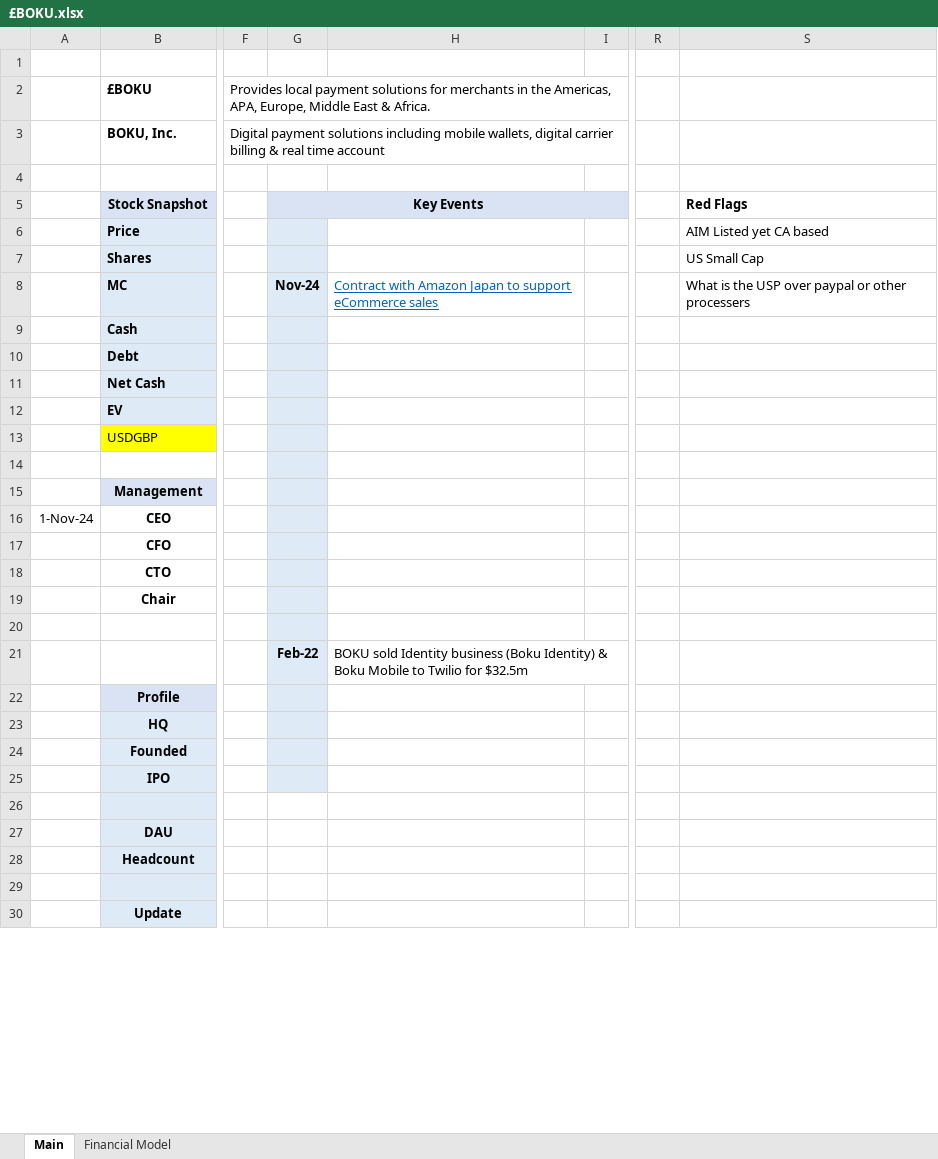
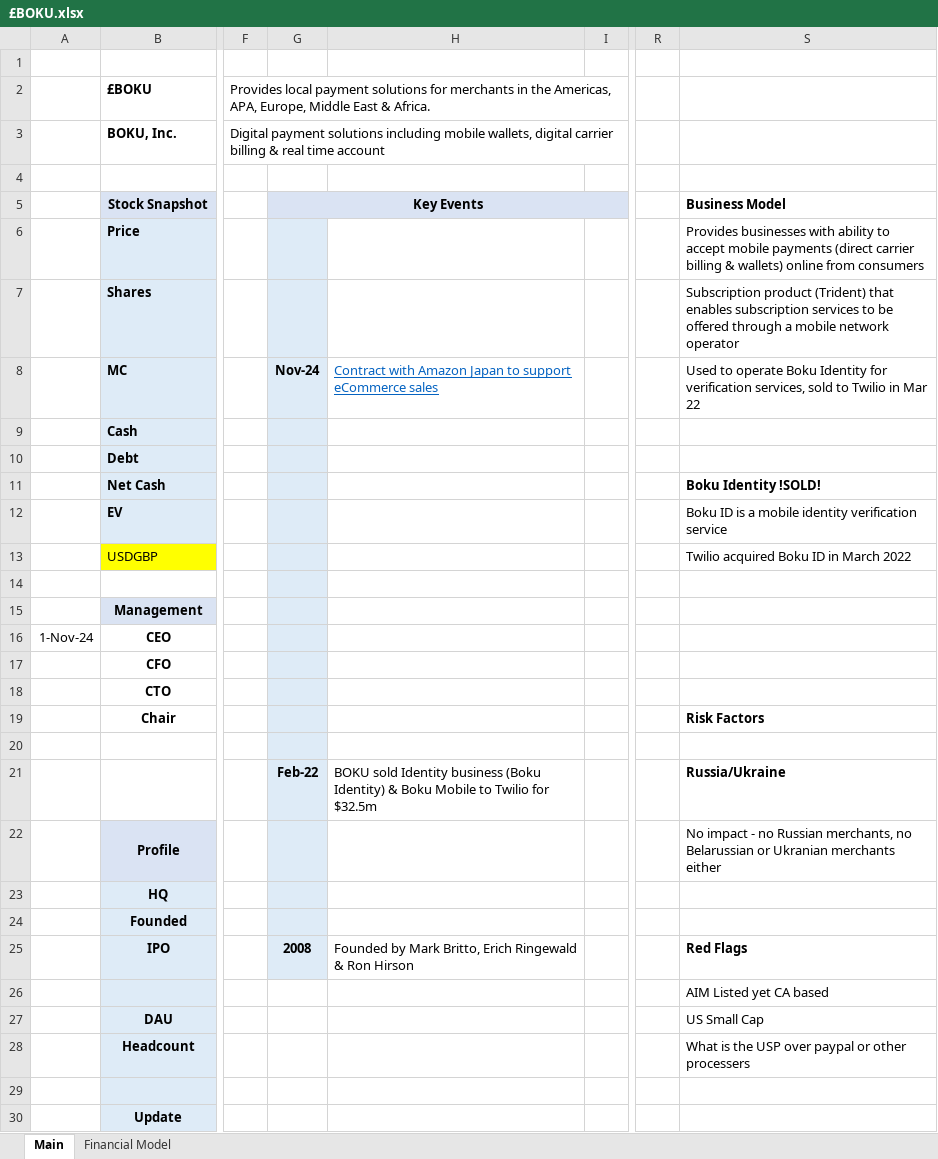
Before and after one commit to Charlie-Hill/Financial-Models, an Excel workbook: £BOKU.xlsx, sheet Main, drawn as a sheet; only a part is shown, gaps mark what is left out; values as stored, in another font and other column widths than the file's, no borders; charts and pictures not drawn; the diff names each change by its address in the sheet, - before the commit and + after, or states it on an @@ line.

Commit message:
Further look into £BOKU, VERY BASIC DCF

```diff
--- a/£BOKU.xlsx (sheet Main)
+++ b/£BOKU.xlsx (sheet Main)
-S5: Red Flags
+S5: Business Model
-S6: AIM Listed yet CA based
+S6: Provides businesses with ability to accept mobile payments (direct carrier billing & wallets) online from consumers
-S7: US Small Cap
+S7: Subscription product (Trident) that enables subscription services to be offered through a mobile network operator
-S8: What is the USP over paypal or other processers
+S8: Used to operate Boku Identity for verification services, sold to Twilio in Mar 22
-S11: (empty)
+S11: Boku Identity !SOLD!
-S12: (empty)
+S12: Boku ID is a mobile identity verification service
-S13: (empty)
+S13: Twilio acquired Boku ID in March 2022
-S19: (empty)
+S19: Risk Factors
-S21: (empty)
+S21: Russia/Ukraine
-S22: (empty)
+S22: No impact - no Russian merchants, no Belarussian or Ukranian merchants either
-G25: (empty)
+G25: 2008
-H25: (empty)
+H25: Founded by Mark Britto, Erich Ringewald & Ron Hirson
-S25: (empty)
+S25: Red Flags
-S26: (empty)
+S26: AIM Listed yet CA based
-S27: (empty)
+S27: US Small Cap
-S28: (empty)
+S28: What is the USP over paypal or other processers
```
Also changed, not shown: sheet Financial Model, Overview - Tech.xlsx, £BOWL.xlsx, 1 other file.
